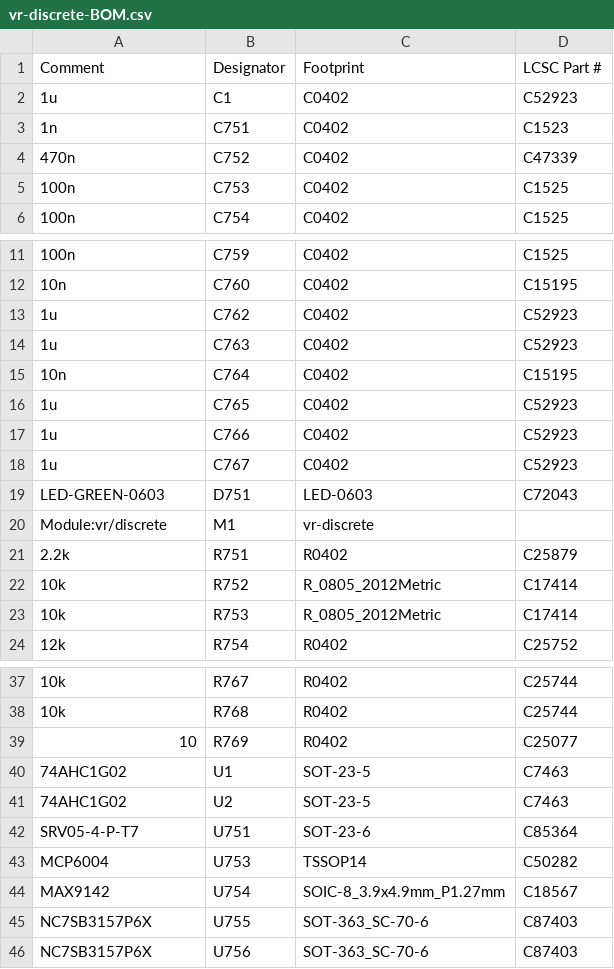
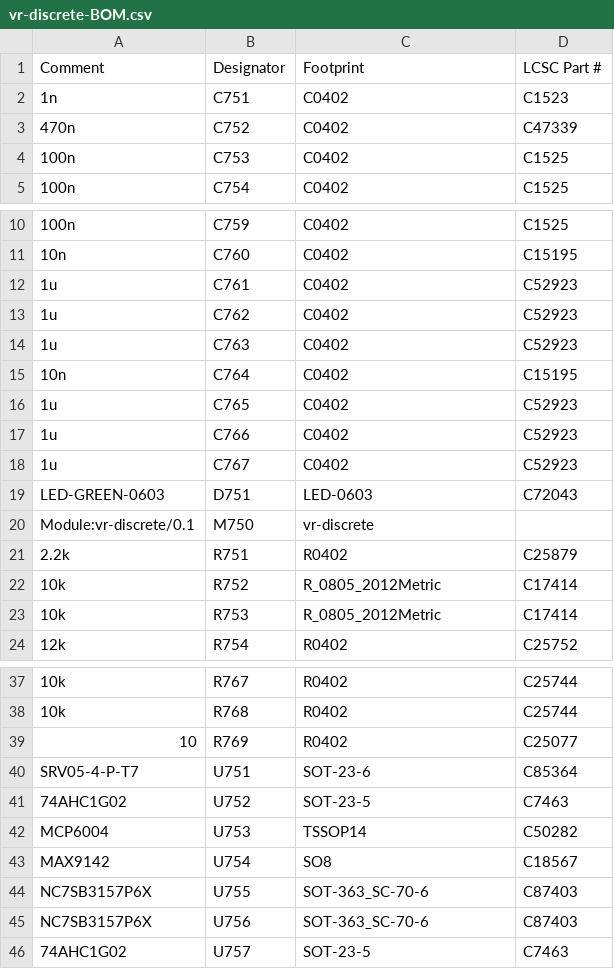
Before and after one commit to andreika-git/hellen-one, a CSV file: modules/vr-discrete/0.1/vr-discrete-BOM.csv, drawn as a sheet; only a part is shown, gaps mark what is left out.

Commit message:
vr-discrete: fix designator numbering

```diff
--- a/modules/vr-discrete/0.1/vr-discrete-BOM.csv
+++ b/modules/vr-discrete/0.1/vr-discrete-BOM.csv
@@ -1,3 +1,2 @@
 Comment,Designator,Footprint,LCSC Part #
-"1u","C1","C0402","C52923"
 "1n","C751","C0402","C1523"
@@ -12,2 +11,3 @@ Comment,Designator,Footprint,LCSC Part #
 "10n","C760","C0402","C15195"
+"1u","C761","C0402","C52923"
 "1u","C762","C0402","C52923"
@@ -19,3 +19,3 @@ Comment,Designator,Footprint,LCSC Part #
 "LED-GREEN-0603","D751","LED-0603","C72043"
-"Module:vr/discrete","M1","vr-discrete",""
+"Module:vr-discrete/0.1","M750","vr-discrete",""
 "2.2k","R751","R0402","C25879"
@@ -39,8 +39,8 @@ Comment,Designator,Footprint,LCSC Part #
 "10","R769","R0402","C25077"
-"74AHC1G02","U1","SOT-23-5","C7463"
-"74AHC1G02","U2","SOT-23-5","C7463"
 "SRV05-4-P-T7","U751","SOT-23-6","C85364"
+"74AHC1G02","U752","SOT-23-5","C7463"
 "MCP6004","U753","TSSOP14","C50282"
-"MAX9142","U754","SOIC-8_3.9x4.9mm_P1.27mm","C18567"
+"MAX9142","U754","SO8","C18567"
 "NC7SB3157P6X","U755","SOT-363_SC-70-6","C87403"
 "NC7SB3157P6X","U756","SOT-363_SC-70-6","C87403"
+"74AHC1G02","U757","SOT-23-5","C7463"
```
Also changed, not shown: modules/vr-discrete/0.1/vr-discrete-CPL.csv, 13 other files.
